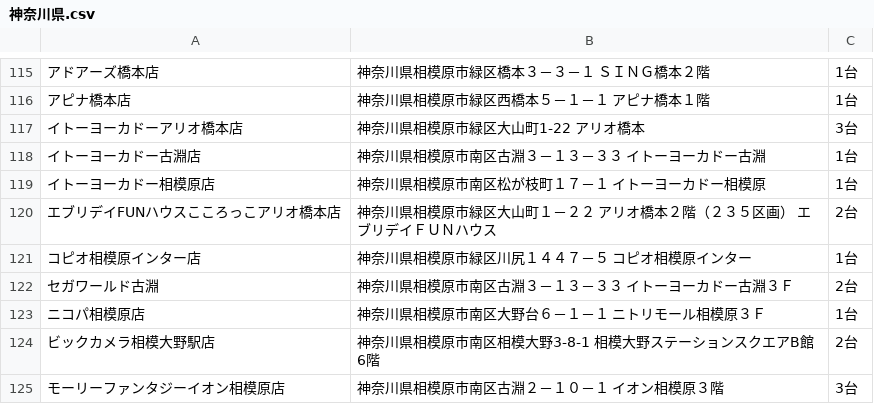
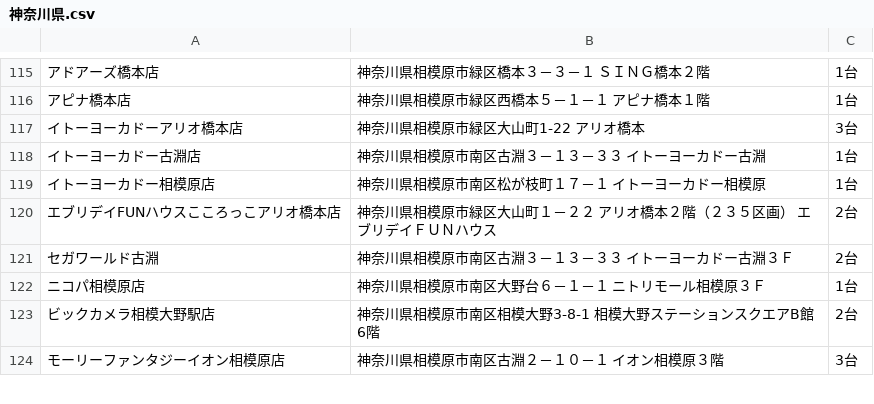
Before and after one commit to eagletmt/idolmap-data, a CSV file: aikatsu/神奈川県.csv, drawn as a sheet; only a part is shown, gaps mark what is left out; the diff names each change by its address in the sheet, - before the commit and + after, or states it on an @@ line.

Commit message:
Update CSV data 2018-05-28 10:07:38+09:00

```diff
--- a/aikatsu/神奈川県.csv
+++ b/aikatsu/神奈川県.csv
-row 121: コピオ相模原インター店 | 神奈川県相模原市緑区川尻１４４７－５ コピオ相模原インター | 1台
```
Also changed, not shown: aikatsu/東京都.csv, 1 other file.
